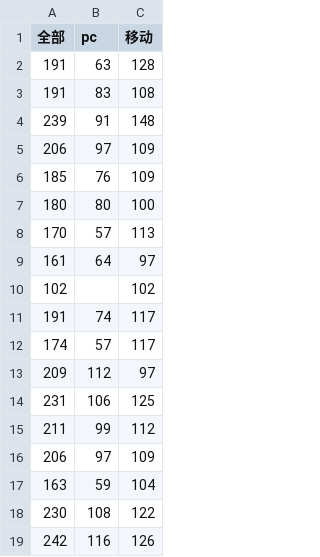
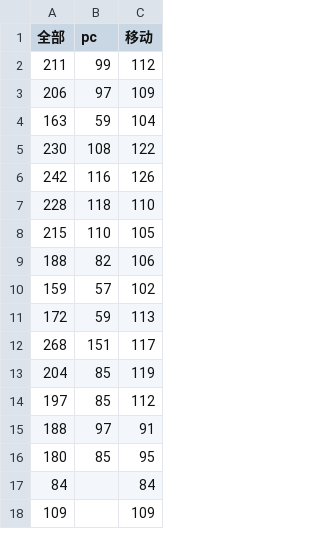
Before and after one commit to kakasearch/data-course-publish, a CSV file: 疫情预测/baidu_index/新疆.csv, drawn as a sheet; only a part is shown; the shorter side is filled out with more unchanged rows; the diff covers the shown part only.

```diff
--- a/疫情预测/baidu_index/新疆.csv
+++ b/疫情预测/baidu_index/新疆.csv
@@ -1,15 +1,2 @@
 全部,pc,移动
-191,63,128
-191,83,108
-239,91,148
-206,97,109
-185,76,109
-180,80,100
-170,57,113
-161,64,97
-102,,102
-191,74,117
-174,57,117
-209,112,97
-231,106,125
 211,99,112
```
Also changed, not shown: 13 added rows elsewhere in this file, 疫情预测/baidu_index/宁夏.csv, 疫情预测/baidu_index/广东.csv, 42 other files.
